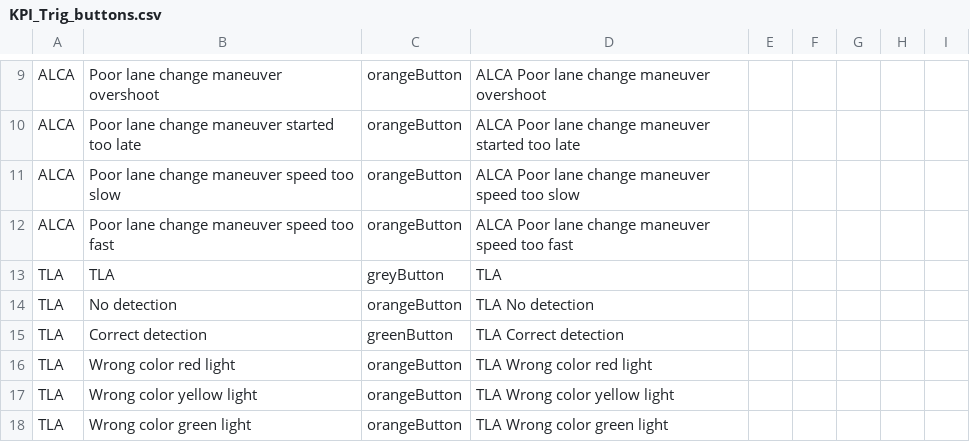
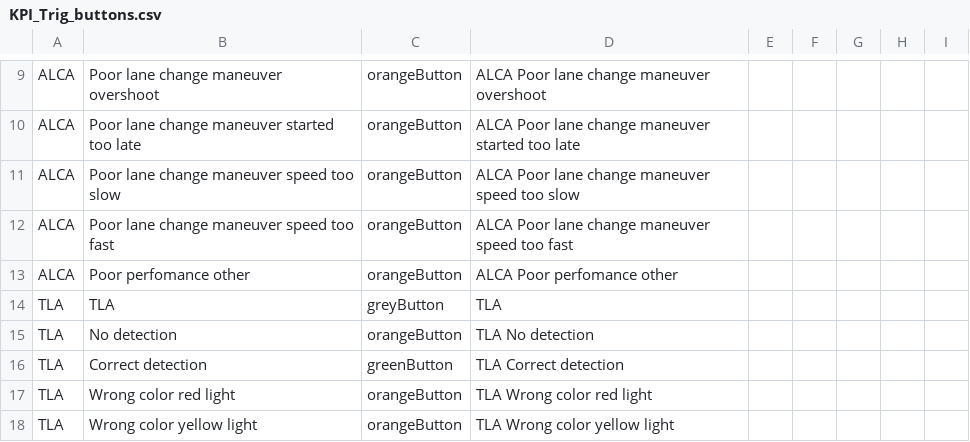
Before and after one commit to Lynoit/lynoit.github.io, a CSV file: KPI_Trig_buttons.csv, drawn as a sheet; only a part is shown, gaps mark what is left out; the shorter side is filled out with more unchanged rows; the diff names each change by its address in the sheet, - before the commit and + after, or states it on an @@ line.

Commit message:
Update KPI_Trig_buttons.csv

```diff
--- a/KPI_Trig_buttons.csv
+++ b/KPI_Trig_buttons.csv
+row 13: ALCA | Poor perfomance other | orangeButton | ALCA Poor perfomance other
```
